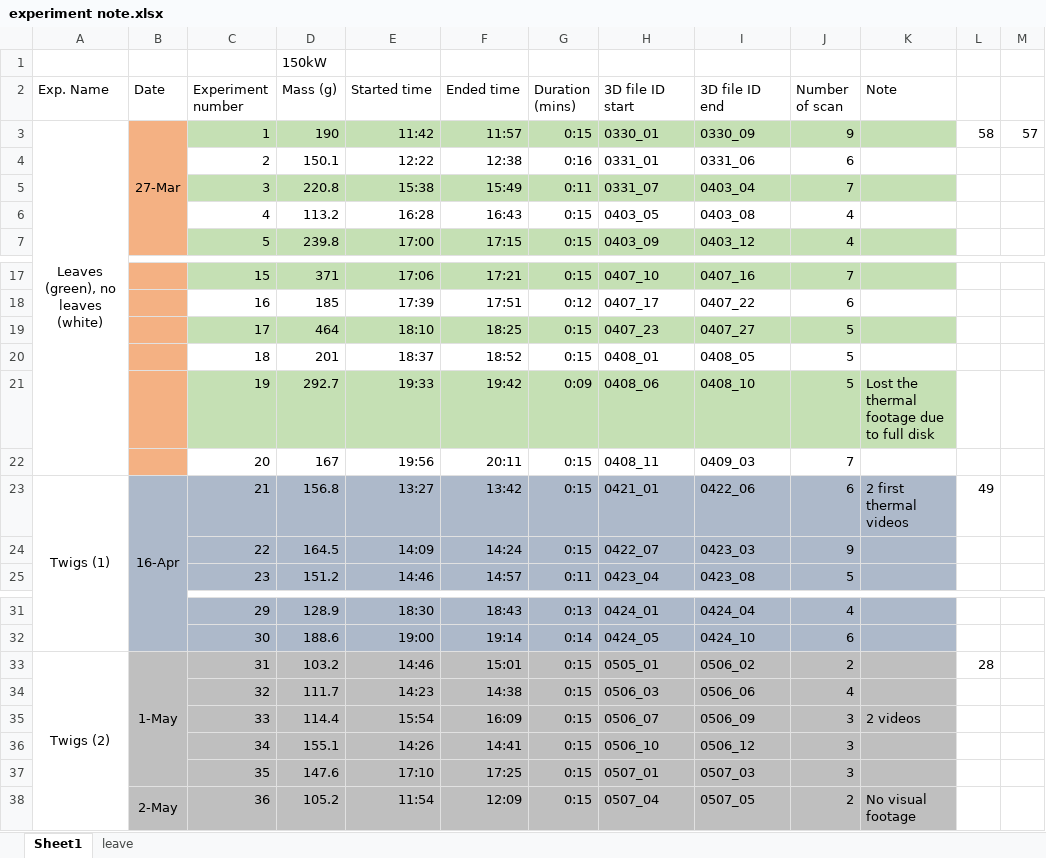
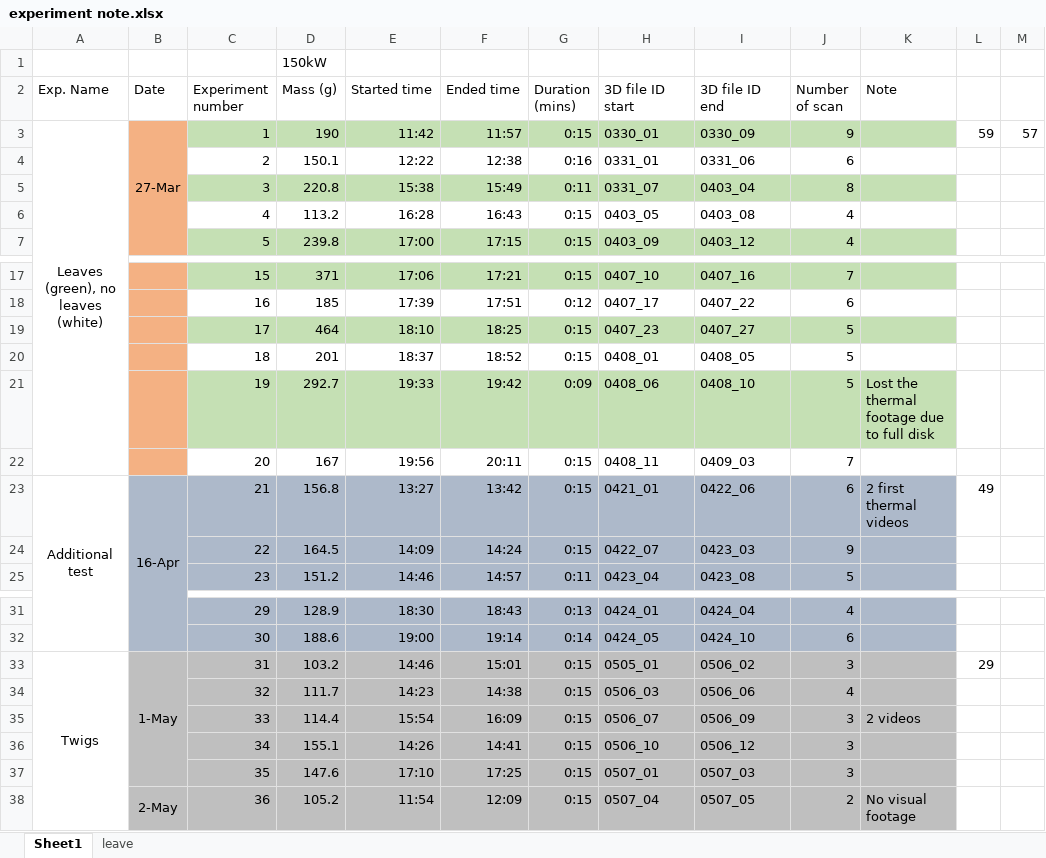
Before and after one commit to NinhGhoster/firebrand-characteristic-statistical-analysis, an Excel workbook: Branchlet/experiment note.xlsx, sheet Sheet1, drawn as a sheet; only a part is shown, gaps mark what is left out; values as stored, in another font and other column widths than the file's, no borders; the diff names each change by its address in the sheet, - before the commit and + after, or states it on an @@ line.

```diff
--- a/Branchlet/experiment note.xlsx (sheet Sheet1)
+++ b/Branchlet/experiment note.xlsx (sheet Sheet1)
-L3: 58
+L3: 59
-J5 (Number of scan): 7
+J5 (Number of scan): 8
-A23 (Exp. Name): Twigs (1)
+A23 (Exp. Name): Additional test
-A33 (Exp. Name): Twigs (2)
+A33 (Exp. Name): Twigs
-J33 (Number of scan): 2
+J33 (Number of scan): 3
-L33: 28
+L33: 29
```
Also changed, not shown: Branchlet/branchlet raw data with record.xlsx, Branchlet/branchlet raw data.xlsx, 4 other files.
